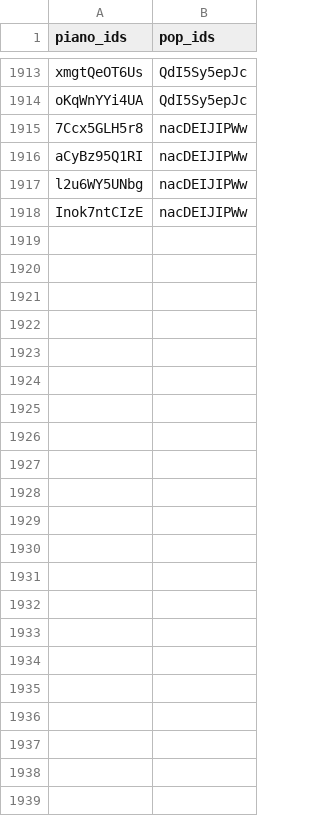
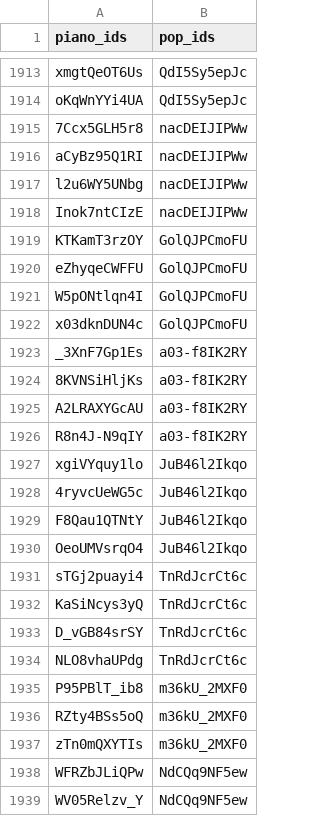
Before and after one commit to Virtover/pianocover, a CSV file: pairs/extra_covers.csv, drawn as a sheet; only a part is shown, gaps mark what is left out; the diff names each change by its address in the sheet, - before the commit and + after, or states it on an @@ line.

Commit message:
Add new worship songs to extra covers and create worship CSV file

```diff
--- a/pairs/extra_covers.csv
+++ b/pairs/extra_covers.csv
+row 1919: KTKamT3rzOY | GolQJPCmoFU
+row 1920: eZhyqeCWFFU | GolQJPCmoFU
+row 1921: W5pONtlqn4I | GolQJPCmoFU
+row 1922: x03dknDUN4c | GolQJPCmoFU
+row 1923: _3XnF7Gp1Es | a03-f8IK2RY
+row 1924: 8KVNSiHljKs | a03-f8IK2RY
+row 1925: A2LRAXYGcAU | a03-f8IK2RY
+row 1926: R8n4J-N9qIY | a03-f8IK2RY
+row 1927: xgiVYquy1lo | JuB46l2Ikqo
+row 1928: 4ryvcUeWG5c | JuB46l2Ikqo
+row 1929: F8Qau1QTNtY | JuB46l2Ikqo
+row 1930: OeoUMVsrqO4 | JuB46l2Ikqo
+row 1931: sTGj2puayi4 | TnRdJcrCt6c
+row 1932: KaSiNcys3yQ | TnRdJcrCt6c
+row 1933: D_vGB84srSY | TnRdJcrCt6c
+row 1934: NLO8vhaUPdg | TnRdJcrCt6c
+row 1935: P95PBlT_ib8 | m36kU_2MXF0
+row 1936: RZty4BSs5oQ | m36kU_2MXF0
+row 1937: zTn0mQXYTIs | m36kU_2MXF0
+row 1938: WFRZbJLiQPw | NdCQq9NF5ew
+row 1939: WV05Relzv_Y | NdCQq9NF5ew
```
Also changed, not shown: 1 other file.
